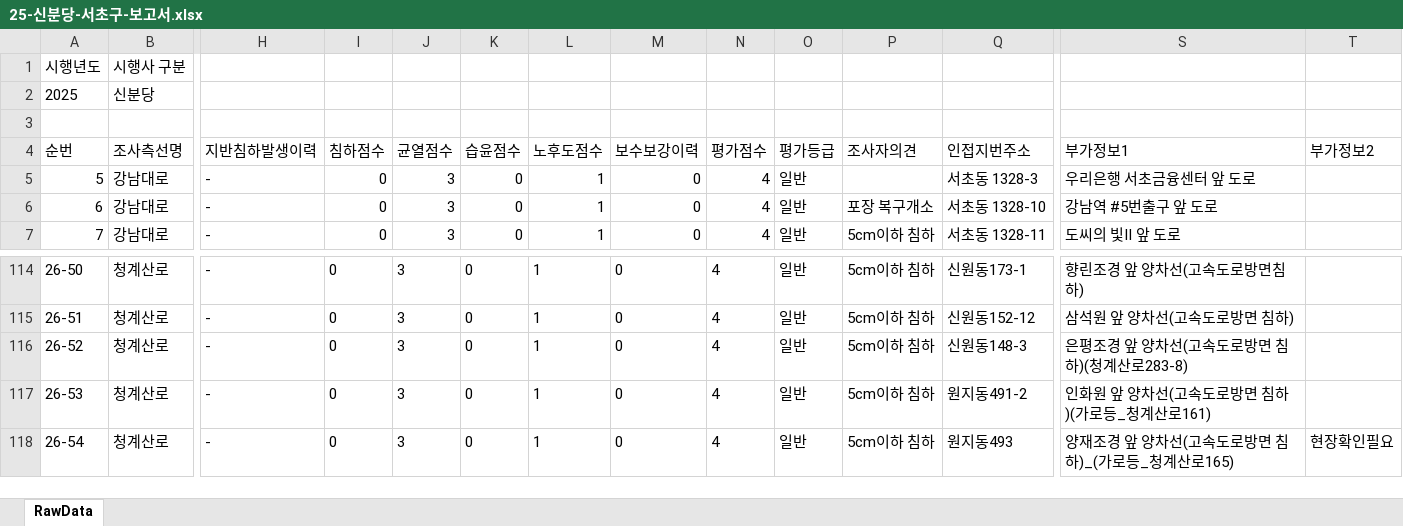
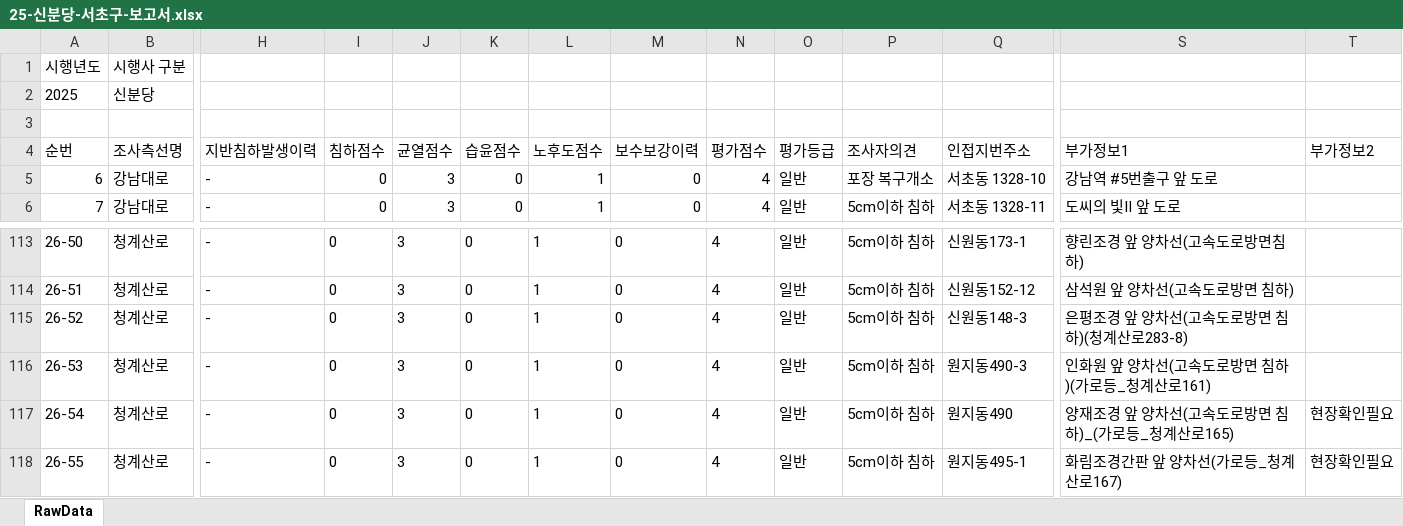
Before and after one commit to JasonYhim/GSMM, an Excel workbook: 25-신분당-서초구-보고서.xlsx, sheet RawData, drawn as a sheet; only a part is shown, gaps mark what is left out; values as stored, in another font and other column widths than the file's, no borders; removed rows and columns are numbered as before the commit, all else as after; rows hold the shown columns only; the diff names each change by its address in the sheet, - before the commit and + after, or states it on an @@ line.

Commit message:
📊 데이터 업데이트 - 25-신분당-서초구-보고서.xlsx

```diff
--- a/25-신분당-서초구-보고서.xlsx (sheet RawData)
+++ b/25-신분당-서초구-보고서.xlsx (sheet RawData)
-row 5: 5 | 강남대로 | - | 0 | 3 | 0 | 1 | 0 | 4 | 일반 |  | 서초동 1328-3 | 우리은행 서초금융센터 앞 도로
-Q116 (인접지번주소): 원지동491-2
+Q116 (인접지번주소): 원지동490-3
-Q117 (인접지번주소): 원지동493
+Q117 (인접지번주소): 원지동490
+row 118: 26-55 | 청계산로 | - | 0 | 3 | 0 | 1 | 0 | 4 | 일반 | 5cm이하 침하 | 원지동495-1 | 화림조경간판 앞 양차선(가로등_청계산로167) | 현장확인필요
```
